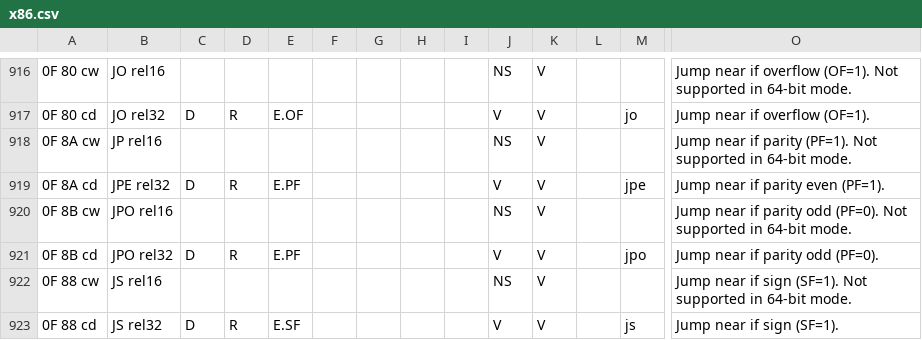
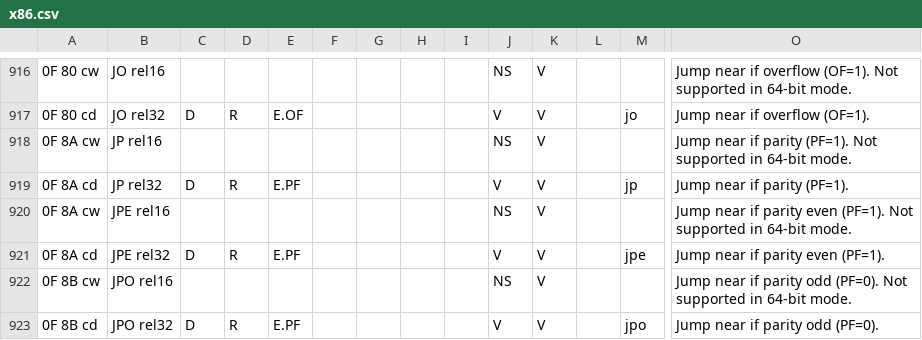
Before and after one commit to StanfordPL/x64asm, a CSV file: src/x86.csv, drawn as a sheet; only a part is shown, gaps mark what is left out; the shorter side is filled out with more unchanged rows; rows hold the shown columns only; the diff names each change by its address in the sheet, - before the commit and + after, or states it on an @@ line.

```diff
--- a/src/x86.csv
+++ b/src/x86.csv
+row 919: 0F 8A cd | JP rel32 | D | R | E.PF |  |  |  |  | V | V |  | jp | Jump near if parity (PF=1).
+row 920: 0F 8A cw | JPE rel16 |  |  |  |  |  |  |  | NS | V |  |  | Jump near if parity even (PF=1). Not supported in 64-bit mode.
```
Also changed, not shown: 1 other file.
